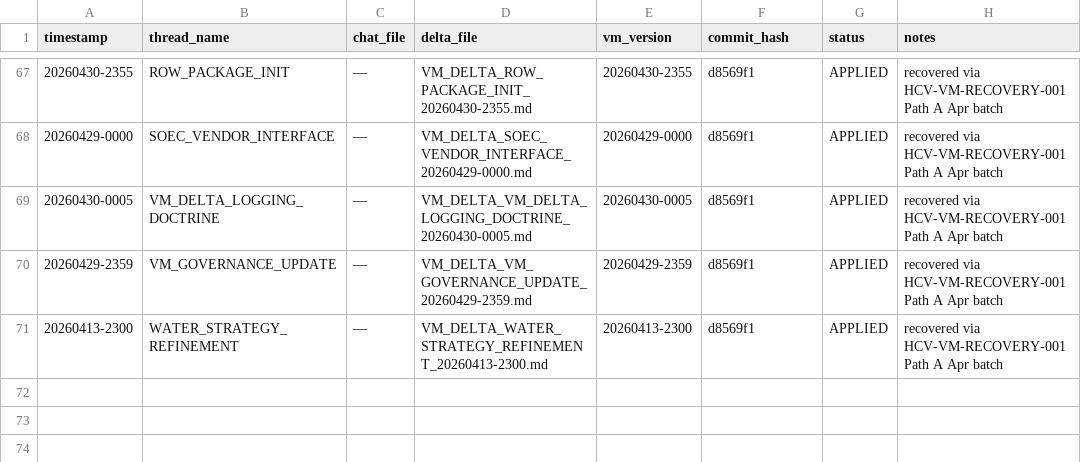
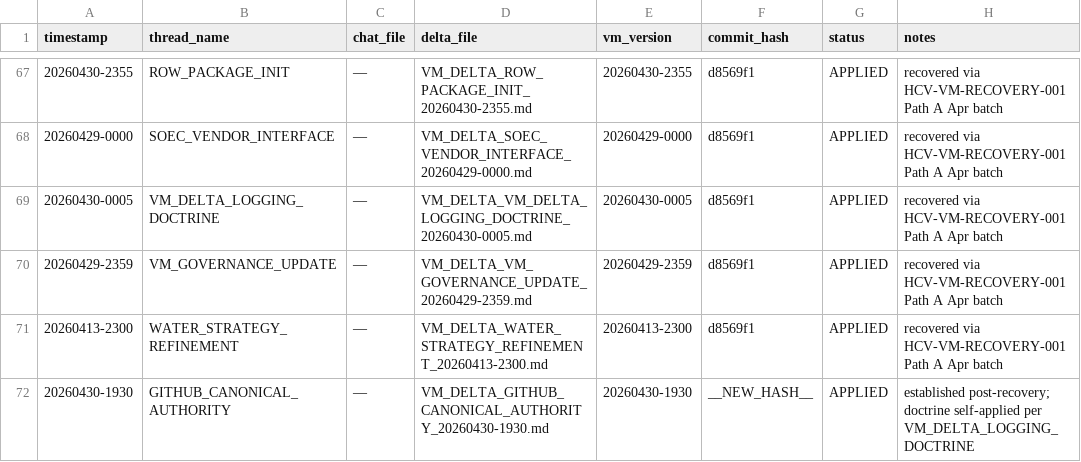
Before and after one commit to gheefizzle-blip/Heber-Campus-VM, a CSV file: VM_DELTA_LOG.csv, drawn as a sheet; only a part is shown, gaps mark what is left out.

Commit message:
Append VM delta: GITHUB_CANONICAL_AUTHORITY 20260430-1930
Establishes GitHub as canonical source of truth for CORE_VM.md
and all VM governance artifacts. NAS and Project Files become
operational mirrors that must sync from GitHub after each push.

Three-location verification protocol locked:
- ChatGPT verifies Project Files against GitHub
- Claude Code verifies NAS against GitHub
- Conflict resolution: GitHub wins

Prohibits treating NAS or Project Files as authoritative when
they differ from GitHub.

Self-applies the new doctrine via the standard workflow:
- Delta file saved to 02_VM_DELTAS/2026-04/
- CORE_VM.md updated (new section + header timestamp)
- REBUILD_INDEX.md row appended (71 total entries)
- VM_DELTA_LOG.csv + .md row appended

Doctrine date precedes ROW_PACKAGE_INIT (2355) so VM_VERSION
header remains 20260430-2355 (latest doctrine date wins).

```diff
--- a/VM_DELTA_LOG.csv
+++ b/VM_DELTA_LOG.csv
@@ -71 +71,2 @@ timestamp,thread_name,chat_file,delta_file,vm_version,commit_hash,status,notes
 20260413-2300,WATER_STRATEGY_REFINEMENT,—,VM_DELTA_WATER_STRATEGY_REFINEMENT_20260413-2300.md,20260413-2300,d8569f1,APPLIED,recovered via HCV-VM-RECOVERY-001 Path A Apr batch
+20260430-1930,GITHUB_CANONICAL_AUTHORITY,—,VM_DELTA_GITHUB_CANONICAL_AUTHORITY_20260430-1930.md,20260430-1930,__NEW_HASH__,APPLIED,established post-recovery; doctrine self-applied per VM_DELTA_LOGGING_DOCTRINE
```
Also changed, not shown: 4 other files.
